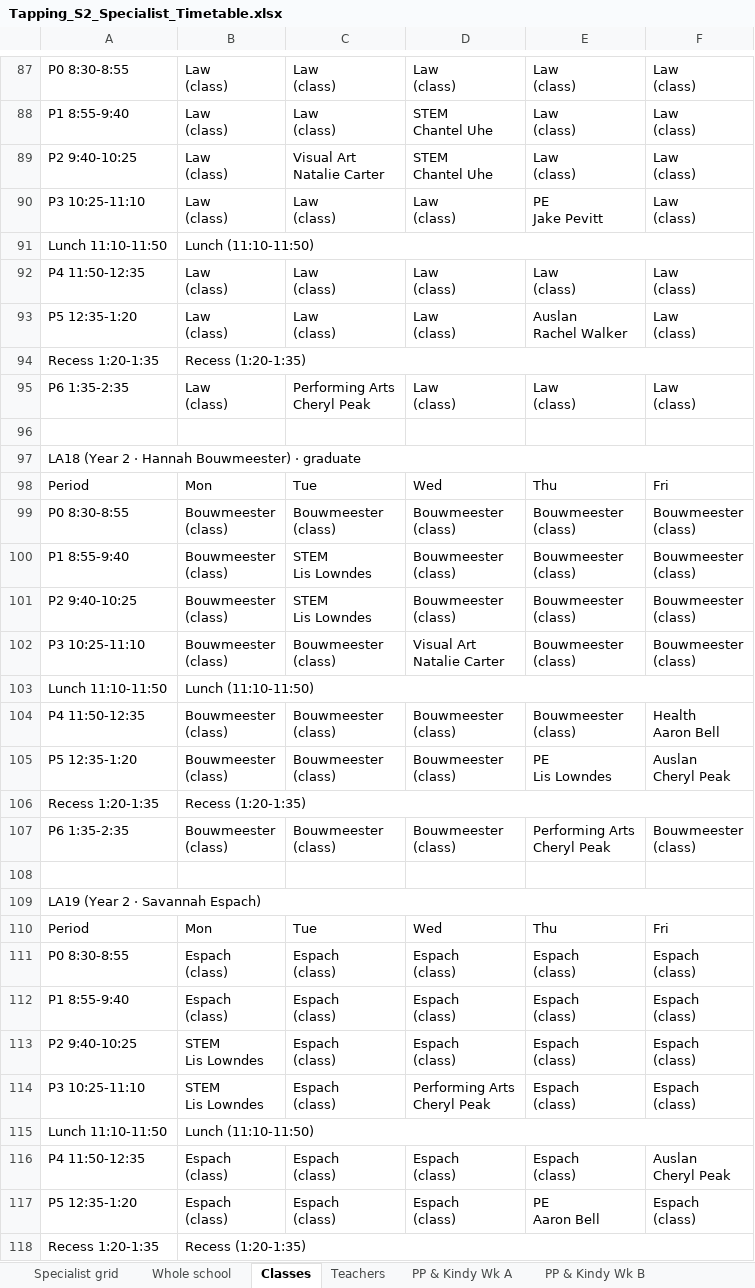
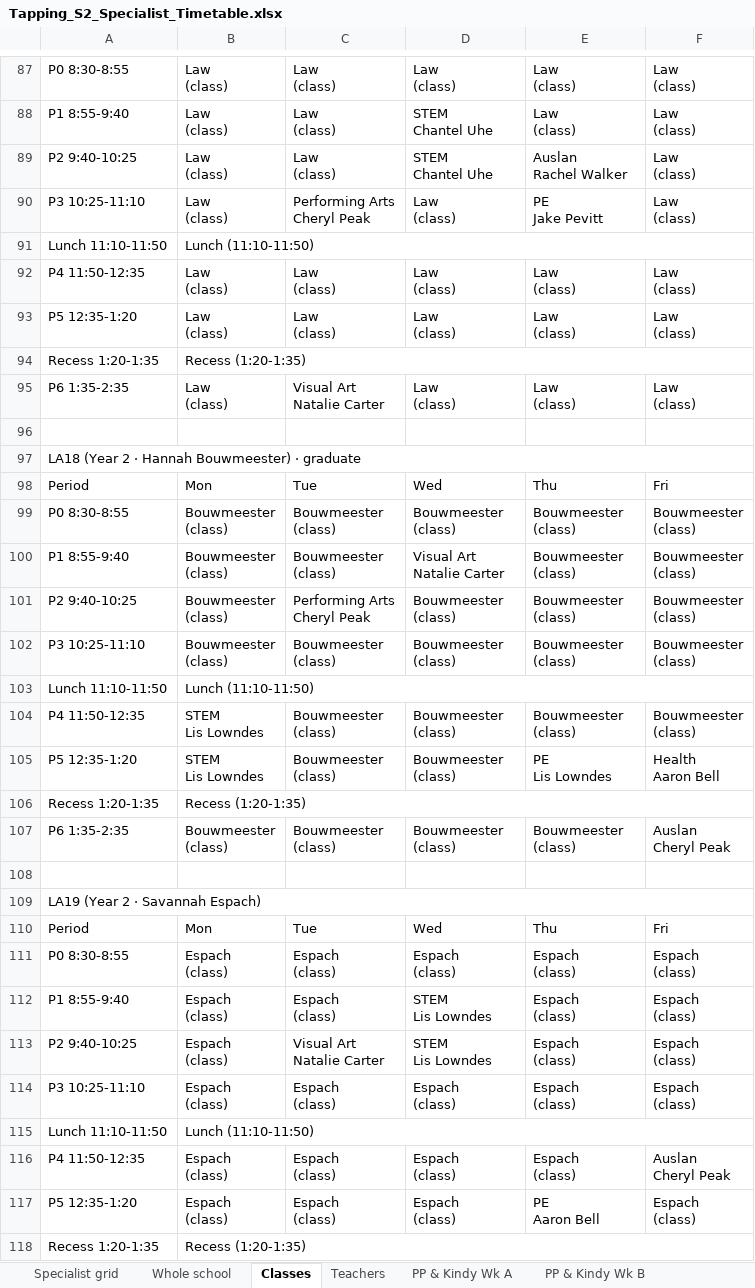
Before and after one commit to btrpchev/tapping-s2-timetable, an Excel workbook: Tapping_S2_Specialist_Timetable.xlsx, sheet Classes, drawn as a sheet; only a part is shown, gaps mark what is left out; values as stored, in another font and other column widths than the file's, no cell formats; ↵ is a line break in a cell; the diff covers the shown part only; the diff names each change by its address in the sheet, - before the commit and + after, or states it on an @@ line.

```diff
--- a/Tapping_S2_Specialist_Timetable.xlsx (sheet Classes)
+++ b/Tapping_S2_Specialist_Timetable.xlsx (sheet Classes)
-C89: Visual Art ↵ Natalie Carter
+C89: Law ↵ (class)
-E89: Law ↵ (class)
+E89: Auslan ↵ Rachel Walker
-C90: Law ↵ (class)
+C90: Performing Arts ↵ Cheryl Peak
-E93: Auslan ↵ Rachel Walker
+E93: Law ↵ (class)
-C95: Performing Arts ↵ Cheryl Peak
+C95: Visual Art ↵ Natalie Carter
-C100: STEM ↵ Lis Lowndes
+C100: Bouwmeester ↵ (class)
-D100: Bouwmeester ↵ (class)
+D100: Visual Art ↵ Natalie Carter
-C101: STEM ↵ Lis Lowndes
+C101: Performing Arts ↵ Cheryl Peak
-D102: Visual Art ↵ Natalie Carter
+D102: Bouwmeester ↵ (class)
-B104:B105: Bouwmeester ↵ (class)
+B104:B105: STEM ↵ Lis Lowndes
-F104: Health ↵ Aaron Bell
+F104: Bouwmeester ↵ (class)
-F105: Auslan ↵ Cheryl Peak
+F105: Health ↵ Aaron Bell
-E107: Performing Arts ↵ Cheryl Peak
+E107: Bouwmeester ↵ (class)
-F107: Bouwmeester ↵ (class)
+F107: Auslan ↵ Cheryl Peak
-D112:D113: Espach ↵ (class)
+D112:D113: STEM ↵ Lis Lowndes
-B113:B114: STEM ↵ Lis Lowndes
+B113:B114: Espach ↵ (class)
-C113: Espach ↵ (class)
+C113: Visual Art ↵ Natalie Carter
-D114: Performing Arts ↵ Cheryl Peak
+D114: Espach ↵ (class)
```
Also changed, not shown: 62 edited cells elsewhere in this sheet, sheet Teachers, sheet Whole school, sheet Specialist grid, sheet Verification, cell formats, 7 other files.
